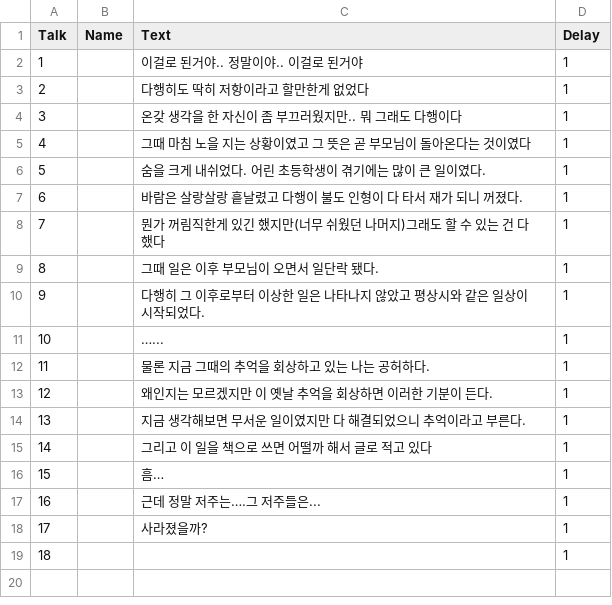
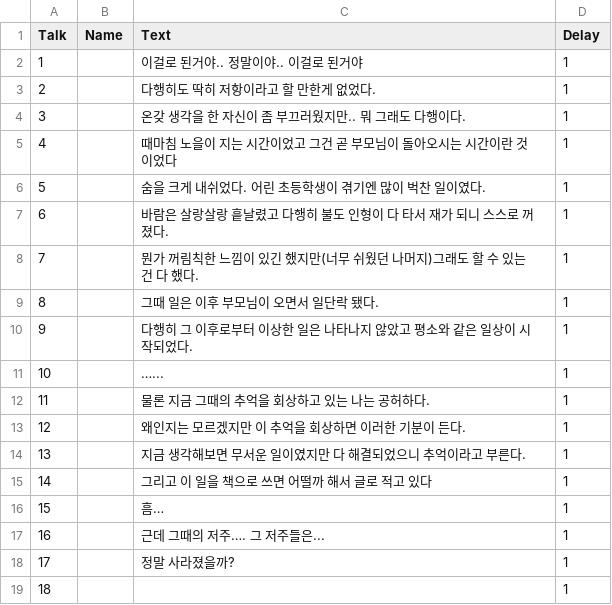
Before and after one commit to HoYangE/PointandClick, a CSV file: Assets/Resources/Story4EndTextScript.csv, drawn as a sheet.

```diff
--- a/Assets/Resources/Story4EndTextScript.csv
+++ b/Assets/Resources/Story4EndTextScript.csv
@@ -2,13 +2,13 @@
 1,,"이걸로 된거야.. 정말이야.. 이걸로 된거야",1
-2,,다행히도 딱히 저항이라고 할만한게 없었다,1
-3,,온갖 생각을 한 자신이 좀 부끄러웠지만.. 뭐 그래도 다행이다,1
-4,,그때 마침 노을 지는 상황이였고 그 뜻은 곧 부모님이 돌아온다는 것이였다,1
-5,,숨을 크게 내쉬었다. 어린 초등학생이 겪기에는 많이 큰 일이였다.,1
-6,,바람은 살랑살랑 흩날렸고 다행이 불도 인형이 다 타서 재가 되니 꺼졌다.,1
-7,,뭔가 꺼림직한게 있긴 했지만(너무 쉬웠던 나머지)그래도 할 수 있는 건 다 했다,1
+2,,다행히도 딱히 저항이라고 할 만한게 없었다.,1
+3,,온갖 생각을 한 자신이 좀 부끄러웠지만.. 뭐 그래도 다행이다.,1
+4,,때마침 노을이 지는 시간이었고 그건 곧 부모님이 돌아오시는 시간이란 것이었다,1
+5,,숨을 크게 내쉬었다. 어린 초등학생이 겪기엔 많이 벅찬 일이였다.,1
+6,,바람은 살랑살랑 흩날렸고 다행히 불도 인형이 다 타서 재가 되니 스스로 꺼졌다.,1
+7,,뭔가 꺼림칙한 느낌이 있긴 했지만(너무 쉬웠던 나머지)그래도 할 수 있는 건 다 했다.,1
 8,,그때 일은 이후 부모님이 오면서 일단락 됐다.,1
-9,,다행히 그 이후로부터 이상한 일은 나타나지 않았고 평상시와 같은 일상이 시작되었다.,1
+9,,다행히 그 이후로부터 이상한 일은 나타나지 않았고 평소와 같은 일상이 시작되었다.,1
 10,,…...,1
 11,,물론 지금 그때의 추억을 회상하고 있는 나는 공허하다.,1
-12,,왜인지는 모르겠지만 이 옛날 추억을 회상하면 이러한 기분이 든다. ,1
+12,,왜인지는 모르겠지만 이 추억을 회상하면 이러한 기분이 든다.,1
 13,,지금 생각해보면 무서운 일이였지만 다 해결되었으니 추억이라고 부른다.,1
@@ -16,4 +16,4 @@
 15,,흠…,1
-16,,근데 정말 저주는….그 저주들은...,1
-17,,사라졌을까?,1
+16,,근데 그때의 저주…. 그 저주들은...,1
+17,,정말 사라졌을까?,1
 18,,,1
```
Also changed, not shown: Assets/Resources/Story1EndTextScript.csv, Assets/Resources/Story1TextScript.csv, 11 other files.
